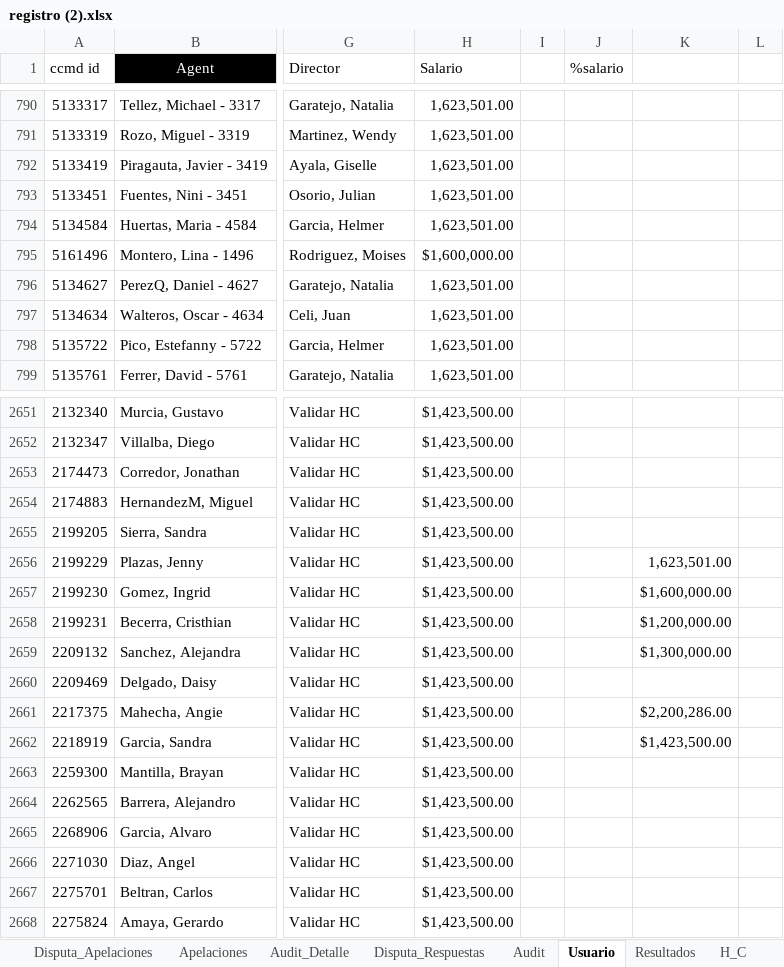
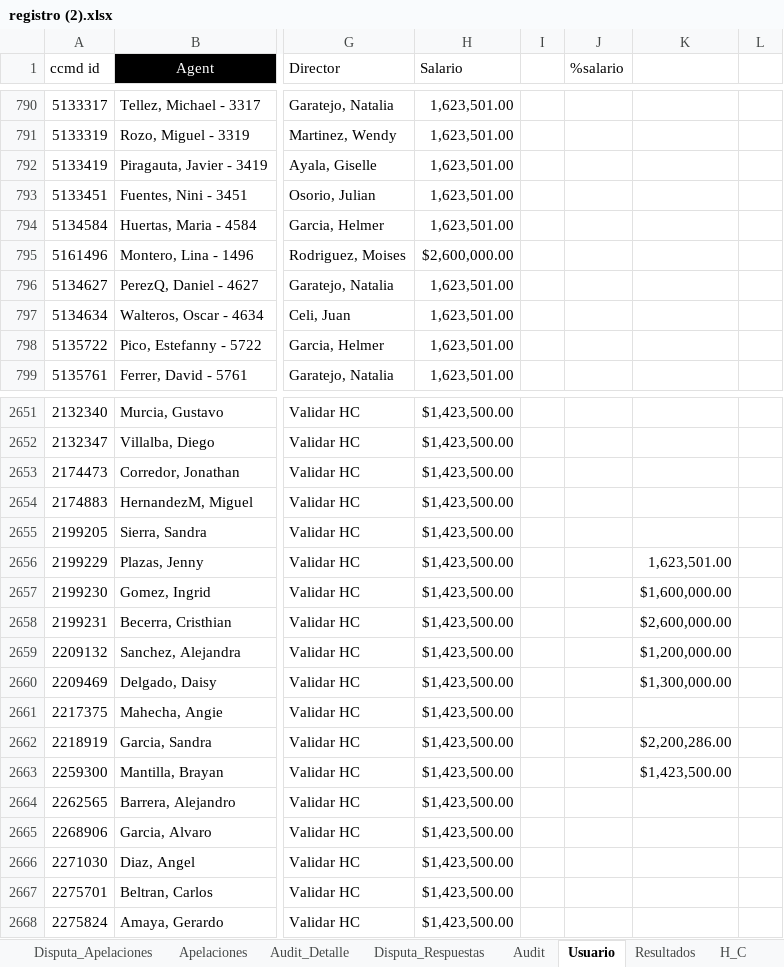
Before and after one commit to Mike11-bit/prueba, an Excel workbook: TODO/registro (2).xlsx, sheet Usuario, drawn as a sheet; only a part is shown, gaps mark what is left out; values as stored, in another font and other column widths than the file's, no borders; charts and pictures not drawn; the diff names each change by its address in the sheet, - before the commit and + after, or states it on an @@ line.

```diff
--- a/TODO/registro (2).xlsx (sheet Usuario)
+++ b/TODO/registro (2).xlsx (sheet Usuario)
-H795 (Salario): $1,600,000.00
+H795 (Salario): $2,600,000.00
-K2658: $1,200,000.00
+K2658: $2,600,000.00
-K2659: $1,300,000.00
+K2659: $1,200,000.00
-K2660: (empty)
+K2660: $1,300,000.00
-K2661: $2,200,286.00
+K2661: (empty)
-K2662: $1,423,500.00
+K2662: $2,200,286.00
-K2663: (empty)
+K2663: $1,423,500.00
```
Also changed, not shown: sheet Audit_Detalle, sheet Audit, sheet Disputa_Detalle, sheet Disputa, sheet Registro_pisos, sheet Apelaciones_KPI, 6 more sheets, other sheet tabs, hidden cells, charts or pictures, 10 other files.
